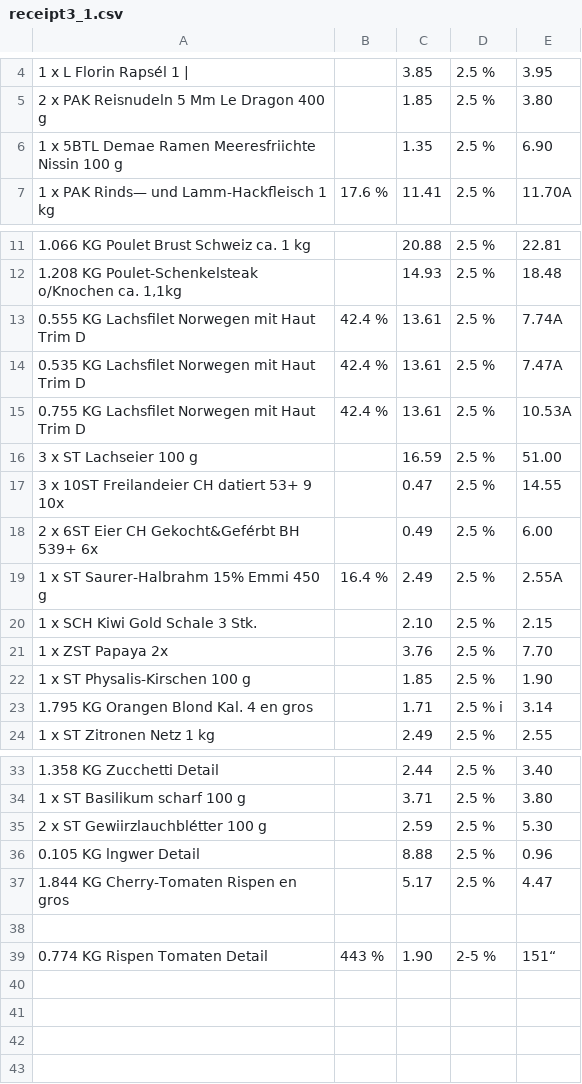
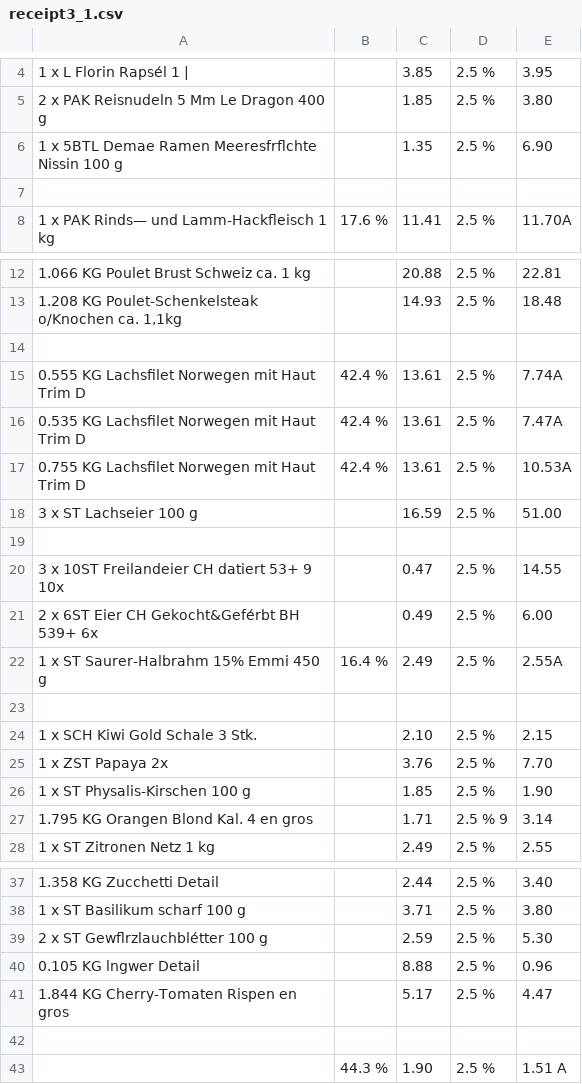
Before and after one commit to cpratoom/receipt-ocr, a CSV file: output/receipt3_1.csv, drawn as a sheet; only a part is shown, gaps mark what is left out.

Commit message:
notebook reset outputs

```diff
--- a/output/receipt3_1.csv
+++ b/output/receipt3_1.csv
@@ -5,3 +5,4 @@
 2 x PAK Reisnudeln 5 Mm Le Dragon 400 g, ,1.85,2.5 %,3.80
-1 x 5BTL Demae Ramen Meeresfriichte Nissin 100 g, ,1.35,2.5 %,6.90
+1 x 5BTL Demae Ramen Meeresfrﬂchte Nissin 100 g, ,1.35,2.5 %,6.90
+ , , ,  ,
 1 x PAK Rinds— und Lamm-Hackﬂeisch 1 kg,17.6 %,11.41,2.5 %,11.70A
@@ -12,2 +13,3 @@
 "1.208 KG Poulet-Schenkelsteak o/Knochen ca. 1,1kg", ,14.93,2.5 %,18.48
+ , , , ,
 0.555 KG Lachsﬁlet Norwegen mit Haut Trim D,42.4 %,13.61,2.5 %,7.74A
@@ -16,2 +18,3 @@
 3 x ST Lachseier 100 g, ,16.59,2.5 %,51.00
+ , , , ,
 3 x 10ST Freilandeier CH datiert 53+ 9 10x, ,0.47,2.5 %,14.55
@@ -19,2 +22,3 @@
 1 x ST Saurer-Halbrahm 15% Emmi 450 g,16.4 %,2.49,2.5 %,2.55A
+ , , , ,
 1 x SCH Kiwi Gold Schale 3 Stk., ,2.10,2.5 %,2.15
@@ -22,3 +26,3 @@
 1 x ST Physalis-Kirschen 100 g, ,1.85,2.5 %,1.90
-1.795 KG Orangen Blond Kal. 4 en gros, ,1.71,2.5 % i,3.14
+1.795 KG Orangen Blond Kal. 4 en gros, ,1.71,2.5 % 9,3.14
 1 x ST Zitronen Netz 1 kg, ,2.49,2.5 %,2.55
@@ -34,3 +38,3 @@
 1 x ST Basilikum scharf 100 g, ,3.71,2.5 %,3.80
-2 x ST Gewiirzlauchblétter 100 g, ,2.59,2.5 %,5.30
+2 x ST Gewﬂrzlauchblétter 100 g, ,2.59,2.5 %,5.30
 0.105 KG lngwer Detail, ,8.88,2.5 %,0.96
@@ -38,2 +42,2 @@
  , , , ,
-0.774 KG Rispen Tomaten Detail,443 %,1.90,2-5 %,151“
+ ,44.3 %,1.90,2.5 %,1.51 A
```
Also changed, not shown: 3 other files.
